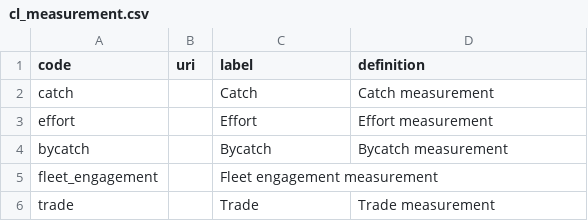
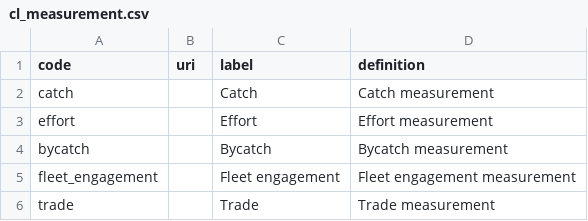
Before and after one commit to fdiwg/fdi-codelists, a CSV file: global/fdi/cl_measurement.csv, drawn as a sheet.

Commit message:
Update cl_measurement.csv

```diff
--- a/global/fdi/cl_measurement.csv
+++ b/global/fdi/cl_measurement.csv
@@ -4,3 +4,3 @@
 "bycatch",,"Bycatch","Bycatch measurement"
-"fleet_engagement",,"Fleet engagement measurement"
+"fleet_engagement",,"Fleet engagement", "Fleet engagement measurement"
 "trade",,"Trade","Trade measurement"
```
